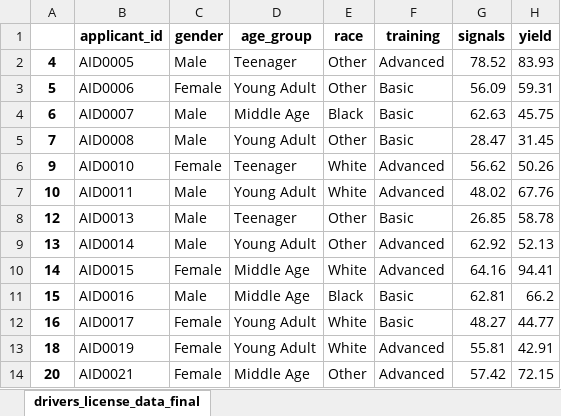
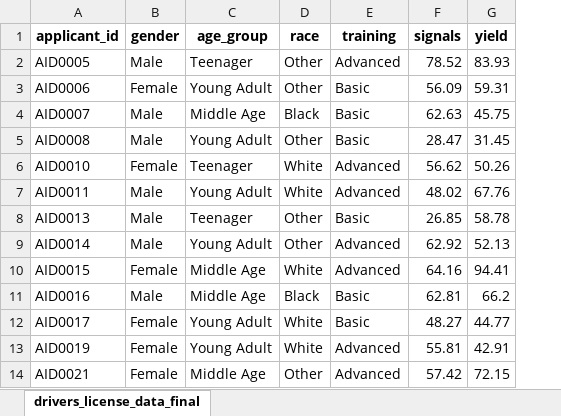
Before and after one commit to Harqua/Driver-License-Test-Scores-Data, an Excel workbook: drivers_license_data_cleaned.xlsx, sheet drivers_license_data_final, drawn as a sheet; only a part is shown; values as stored, in another font and other column widths than the file's, no borders; the diff names each change by its address in the sheet, - before the commit and + after, or states it on an @@ line.

Commit message:
test

```diff
--- a/drivers_license_data_cleaned.xlsx (sheet drivers_license_data_final)
+++ b/drivers_license_data_cleaned.xlsx (sheet drivers_license_data_final)
-column A, rows 2-14: 4 | 5 | 6 | 7 | 9 | 10 | 12 | 13 | 14 | 15 | 16 | 18 | 20
```
Also changed, not shown: 1 other file.
